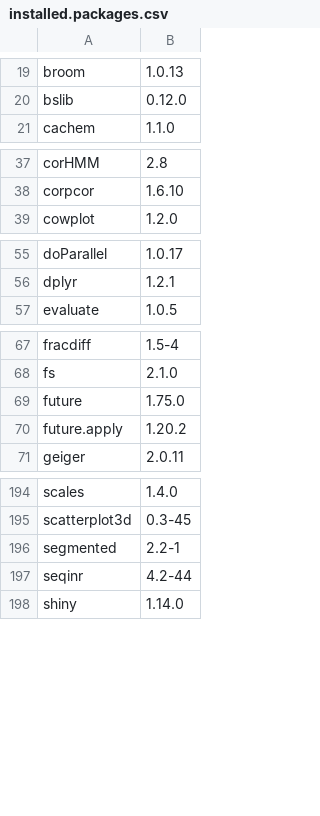
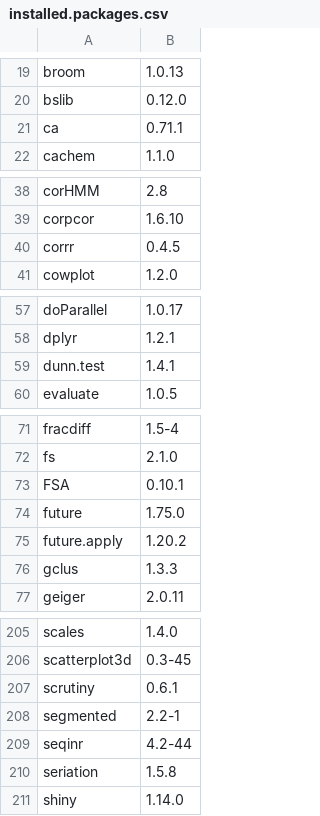
Before and after one commit to anoban/wsu, a CSV file: installed.packages.csv, drawn as a sheet; only a part is shown, gaps mark what is left out; the diff covers the shown part only; the diff names each change by its address in the sheet, - before the commit and + after, or states it on an @@ line.

Commit message:
modified:   R/notebooks/houwiesummary.ipynb 	modified:   R/notebooks/phylogenetics.ipynb 	modified:   installed.packages.csv 	modified:   requirements.txt

```diff
--- a/installed.packages.csv
+++ b/installed.packages.csv
+row 21: ca | 0.71.1
+row 40: corrr | 0.4.5
+row 59: dunn.test | 1.4.1
+row 73: FSA | 0.10.1
+row 76: gclus | 1.3.3
+row 207: scrutiny | 0.6.1
+row 210: seriation | 1.5.8
```
Also changed, not shown: 7 added rows elsewhere in this file, 3 other files.
